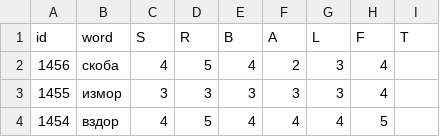
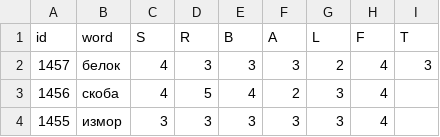
Before and after one commit to 1209090/wordle, a CSV file: wordle.csv, drawn as a sheet; only a part is shown; the shorter side is filled out with more unchanged rows.

Commit message:
1457 белок

```diff
--- a/wordle.csv
+++ b/wordle.csv
@@ -1,2 +1,3 @@
 id,word,S,R,B,A,L,F,T
+1457,белок,4,3,3,3,2,4,3
 1456,скоба,4,5,4,2,3,4,
```
Also changed, not shown: stats.csv.
